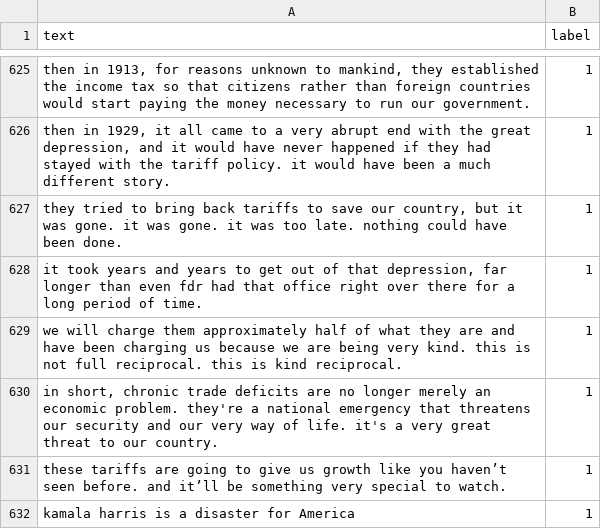
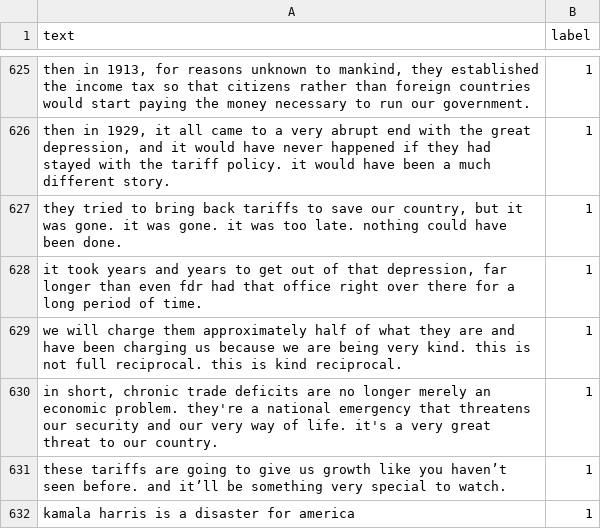
Before and after one commit to lkazak-nlp/trump_phrase_classifier, a CSV file: result.csv, drawn as a sheet; only a part is shown, gaps mark what is left out.

Commit message:
Add files via upload

```diff
--- a/result.csv
+++ b/result.csv
@@ -631,2 +631,2 @@ we will charge them approximately half of what they are and have been charging u
 these tariffs are going to give us growth like you haven’t seen before. and it’ll be something very special to watch.,1
-kamala harris is a disaster for America,1
+kamala harris is a disaster for america,1
```
